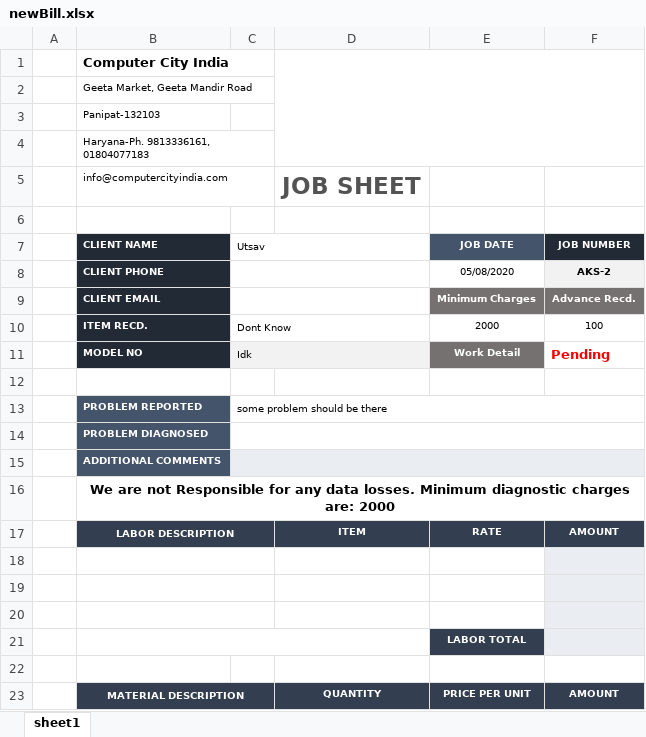
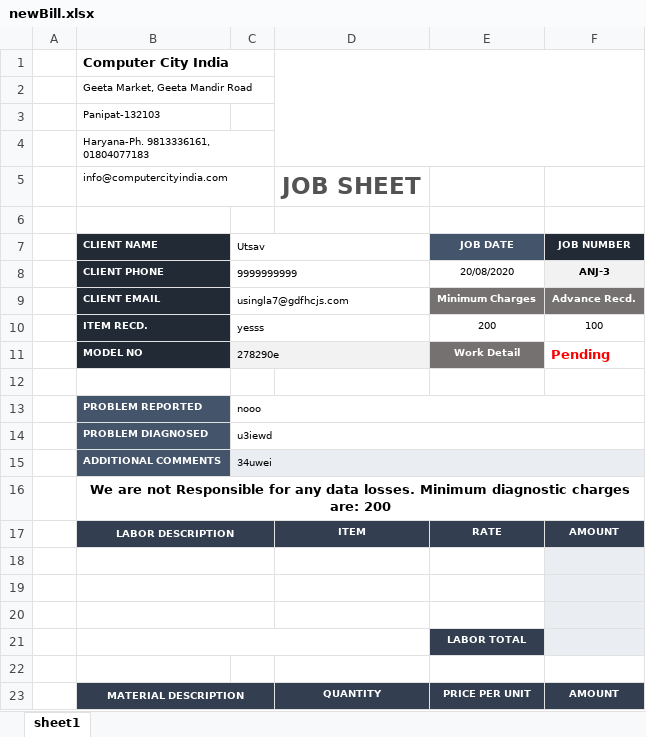
Before and after one commit to singlautsav/JobWorkbookAutomation, an Excel workbook: newBill.xlsx, sheet sheet1, drawn as a sheet; only a part is shown; values as stored, in another font and other column widths than the file's, no borders; charts and pictures not drawn; removed rows and columns are numbered as before the commit, all else as after; the diff names each change by its address in the sheet, - before the commit and + after, or states it on an @@ line.

```diff
--- a/newBill.xlsx (sheet sheet1)
+++ b/newBill.xlsx (sheet sheet1)
-row 8:  | CLIENT PHONE |  |  | 05/08/2020 | AKS-2
+row 8:  | CLIENT PHONE | 9999999999 |  | 20/08/2020 | ANJ-3
-C9: (empty)
+C9: usingla7@gdfhcjs.com
-C10: Dont Know
+C10: yesss
-E10: 2000
+E10: 200
-C11: Idk
+C11: 278290e
-C13: some problem should be there
+C13: nooo
-C14: (empty)
+C14: u3iewd
-C15: (empty)
+C15: 34uwei
-B16: …charges are: 2000
+B16: …charges are: 200
```
Also changed, not shown: 7 other files.
